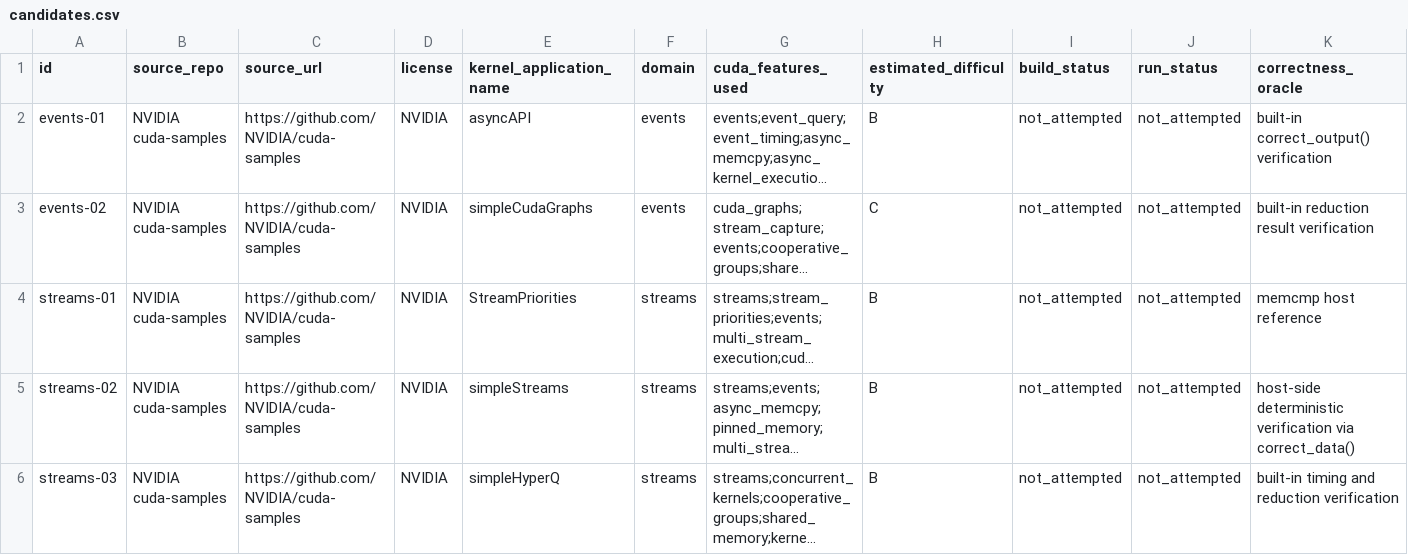
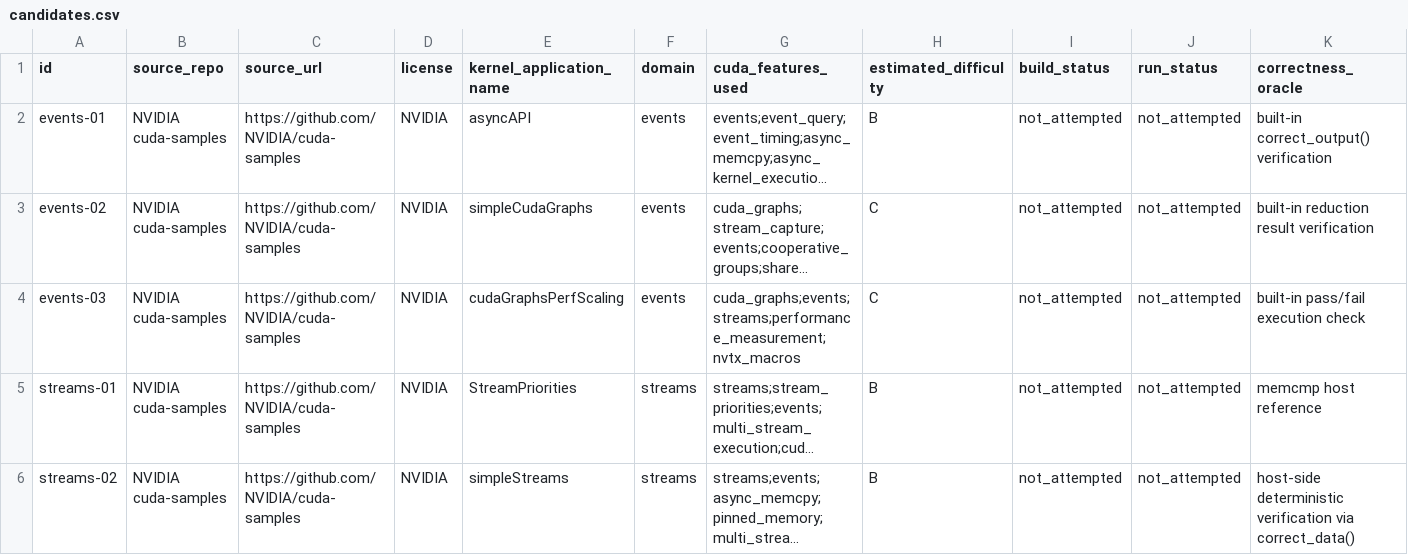
Before and after one commit to ece4500group18/cuda-sycl-benchmark, a CSV file: benchmark/collection/streams-atomics-templates/candidates.csv, drawn as a sheet; only a part is shown; the shorter side is filled out with more unchanged rows; long unchanged cells end in …; rows hold the shown columns only; the diff names each change by its address in the sheet, - before the commit and + after, or states it on an @@ line.

Commit message:
add(events): CUDA Graph performance scaling benchmark

```diff
--- a/benchmark/collection/streams-atomics-templates/candidates.csv
+++ b/benchmark/collection/streams-atomics-templates/candidates.csv
+row 4: events-03 | NVIDIA cuda-samples | https://github.com/NVIDIA/cuda-samples | NVIDIA | cudaGraphsPerfScaling | events | cuda_graphs;events;streams;performance_measurement;nvtx_macros | C | not_attempted | not_attempted | built-in pass/fail execution check
```
Also changed, not shown: 7 other files.
